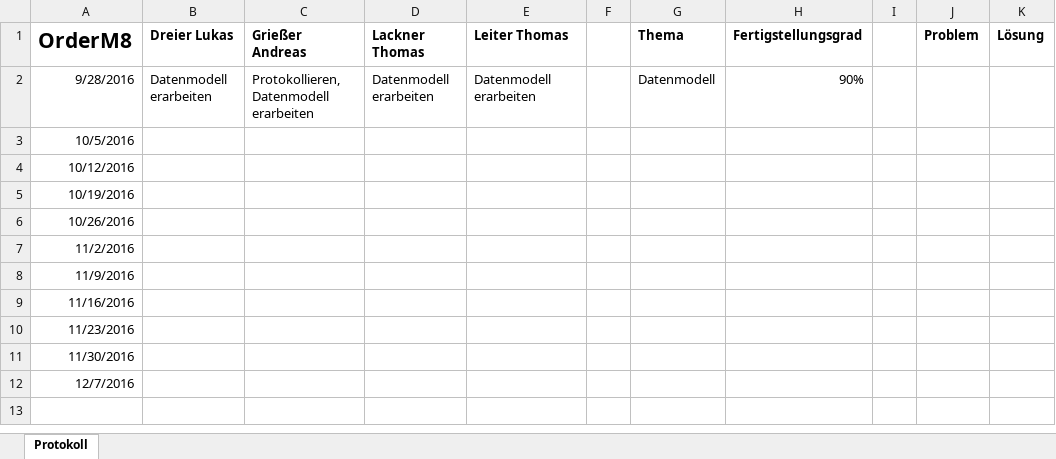
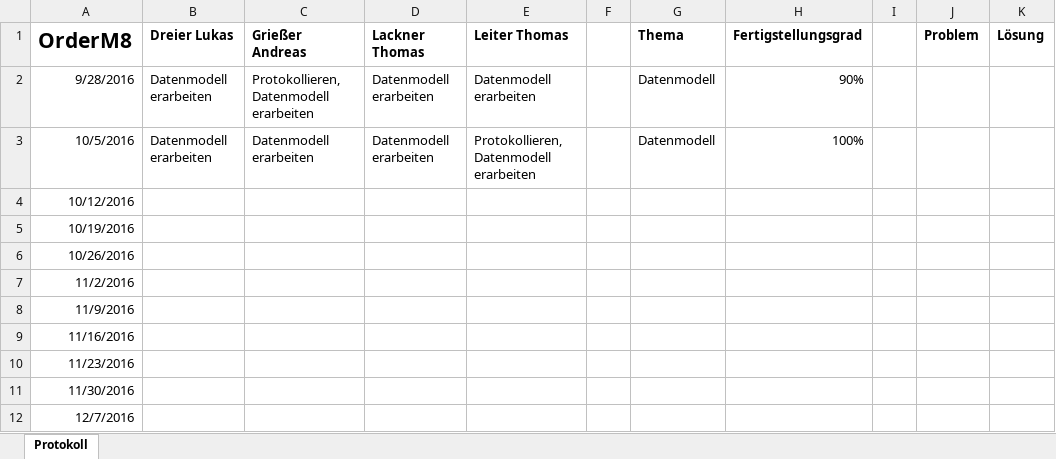
Before and after one commit to andygrie/OrderM8, an Excel workbook: Protokoll.xlsx, sheet Protokoll, drawn as a sheet; values as stored, in another font and other column widths than the file's, no borders; the diff names each change by its address in the sheet, - before the commit and + after, or states it on an @@ line.

Commit message:
added test-data

```diff
--- a/Protokoll.xlsx (sheet Protokoll)
+++ b/Protokoll.xlsx (sheet Protokoll)
-B3 (Dreier Lukas): (empty)
+B3 (Dreier Lukas): Datenmodell erarbeiten
-C3 (Grießer Andreas): (empty)
+C3 (Grießer Andreas): Datenmodell erarbeiten
-D3 (Lackner Thomas): (empty)
+D3 (Lackner Thomas): Datenmodell erarbeiten
-E3 (Leiter Thomas): (empty)
+E3 (Leiter Thomas): Protokollieren, Datenmodell erarbeiten
-G3 (Thema): (empty)
+G3 (Thema): Datenmodell
-H3 (Fertigstellungsgrad): (empty)
+H3 (Fertigstellungsgrad): 100%
```
Also changed, not shown: 1 other file.
